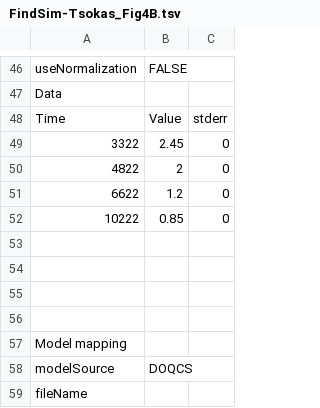
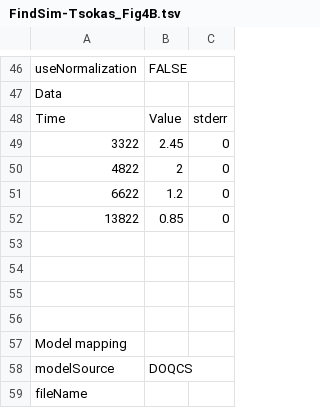
Before and after one commit to BhallaLab/FindSim, a TSV file: FindSim-Tsokas_Fig4B.tsv, drawn as a sheet; only a part is shown, gaps mark what is left out.

Commit message:
Updates for findSim, a newly merged and arranged model of synapse.

```diff
--- a/FindSim-Tsokas_Fig4B.tsv
+++ b/FindSim-Tsokas_Fig4B.tsv
@@ -51,3 +51,3 @@ Time	Value	stderr
 6622	1.2	0
-10222	0.85	0
+13822	0.85	0
 		
```
Also changed, not shown: 2 other files.
